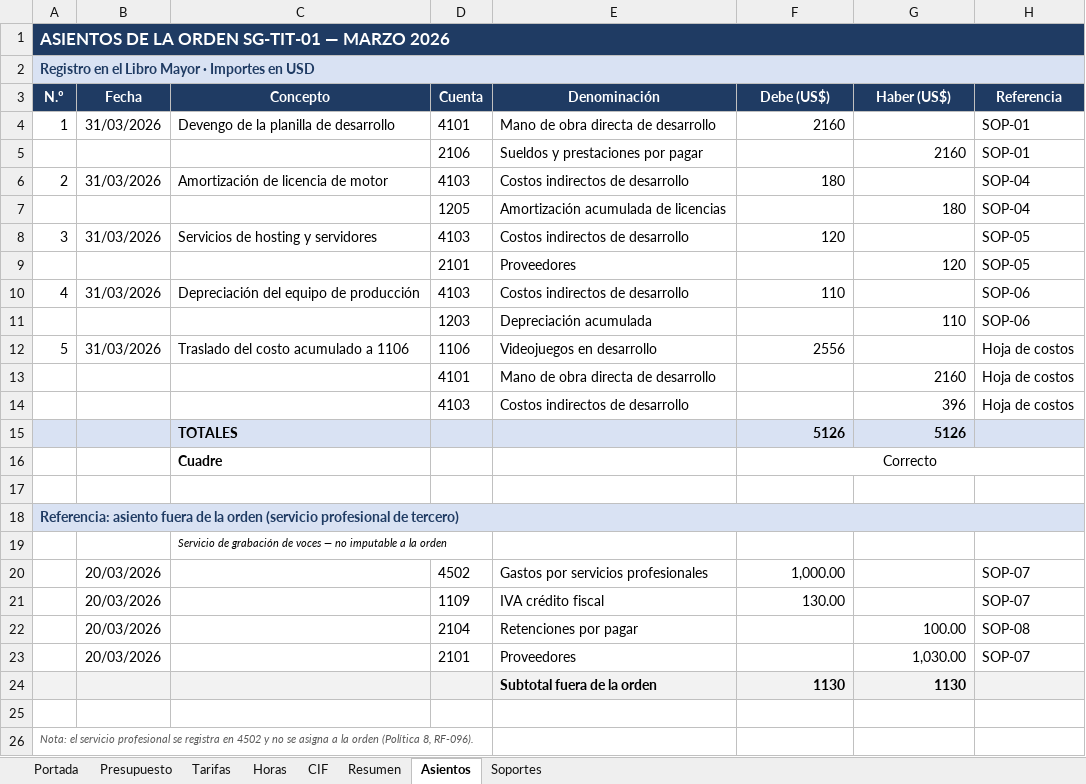
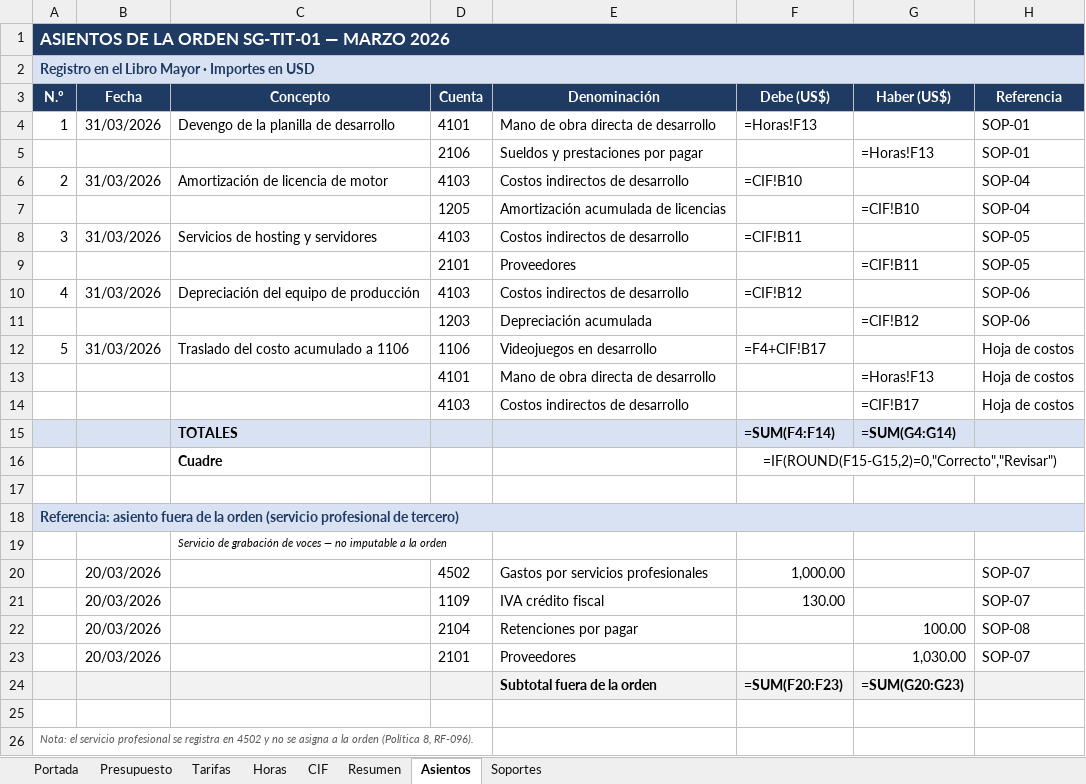
Before and after one commit to diego17-ues/Sistema_Contable_Proyecto_SIC115, an Excel workbook: sunGames_sa_de_cv/Documentacion costeo/Costeo por ordenes de trabajo/03_Hoja_de_costos_SG-TIT-01.xlsx, sheet Asientos, drawn as a sheet; values as stored, in another font and other column widths than the file's, no borders; formulas without a stored value are shown as written; removed rows and columns are numbered as before the commit, all else as after; the diff names each change by its address in the sheet, - before the commit and + after, or states it on an @@ line.

```diff
--- a/sunGames_sa_de_cv/Documentacion costeo/Costeo por ordenes de trabajo/03_Hoja_de_costos_SG-TIT-01.xlsx (sheet Asientos)
+++ b/sunGames_sa_de_cv/Documentacion costeo/Costeo por ordenes de trabajo/03_Hoja_de_costos_SG-TIT-01.xlsx (sheet Asientos)
-F4 (Debe (US$)): 2160
+F4 (Debe (US$)): =Horas!F13
-G5 (Haber (US$)): 2160
+G5 (Haber (US$)): =Horas!F13
-F6 (Debe (US$)): 180
+F6 (Debe (US$)): =CIF!B10
-G7 (Haber (US$)): 180
+G7 (Haber (US$)): =CIF!B10
-F8 (Debe (US$)): 120
+F8 (Debe (US$)): =CIF!B11
-G9 (Haber (US$)): 120
+G9 (Haber (US$)): =CIF!B11
-F10 (Debe (US$)): 110
+F10 (Debe (US$)): =CIF!B12
-G11 (Haber (US$)): 110
+G11 (Haber (US$)): =CIF!B12
-F12 (Debe (US$)): 2556
+F12 (Debe (US$)): =F4+CIF!B17
-G13 (Haber (US$)): 2160
+G13 (Haber (US$)): =Horas!F13
-G14 (Haber (US$)): 396
+G14 (Haber (US$)): =CIF!B17
-row 15:  |  | TOTALES |  |  | 5126 | 5126
+row 15:  |  | TOTALES |  |  | =SUM(F4:F14) | =SUM(G4:G14)
-F16 (Debe (US$)): Correcto
+F16 (Debe (US$)): =IF(ROUND(F15-G15,2)=0,"Correcto","Revisar")
-row 24:  |  |  |  | Subtotal fuera de la orden | 1130 | 1130
+row 24:  |  |  |  | Subtotal fuera de la orden | =SUM(F20:F23) | =SUM(G20:G23)
```
Also changed, not shown: sheet Resumen, sheet Horas, sheet Presupuesto, sheet CIF, sheet Portada, sheet Tarifas, sunGames_sa_de_cv/Documentacion costeo/Costeo por juicio de experto/02_Estimacion_SG-TIT-01.xlsx, 27 other files.
